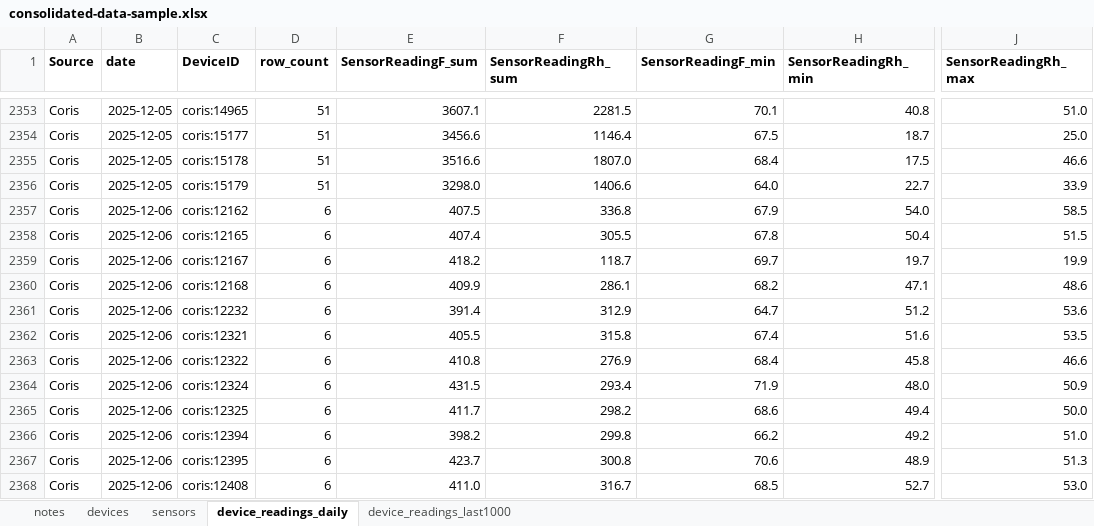
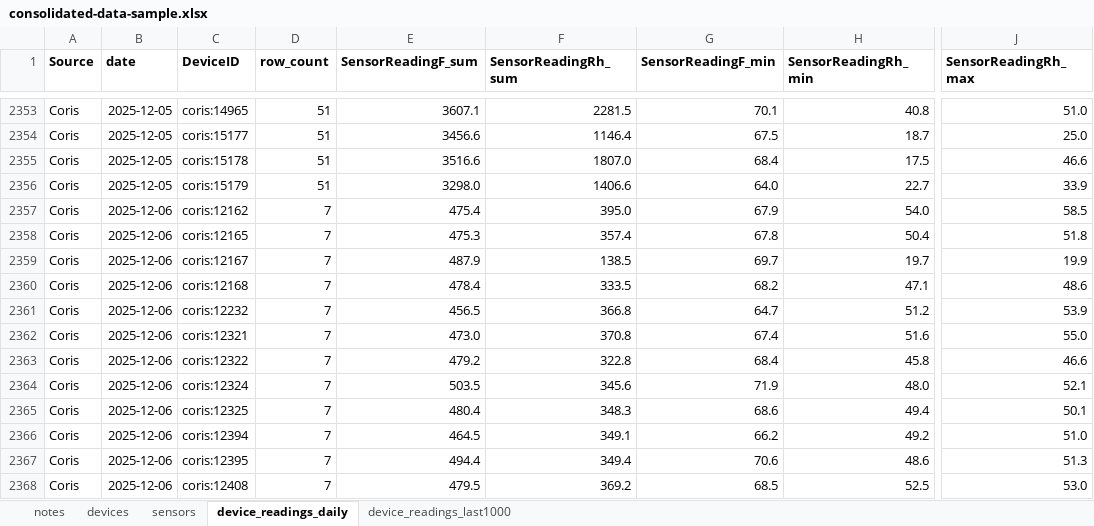
Before and after one commit to Environmental-Pipeline/environmental-sensor-poc, an Excel workbook: data-runner/consolidated-data-sample.xlsx, sheet device_readings_daily, drawn as a sheet; only a part is shown, gaps mark what is left out; values as stored, in another font and other column widths than the file's, no borders; the diff covers the shown part only; the diff names each change by its address in the sheet, - before the commit and + after, or states it on an @@ line.

```diff
--- a/data-runner/consolidated-data-sample.xlsx (sheet device_readings_daily)
+++ b/data-runner/consolidated-data-sample.xlsx (sheet device_readings_daily)
-D2357:D2368 (row_count): 6
+D2357:D2368 (row_count): 7
-E2357 (SensorReadingF_sum): 407.5
+E2357 (SensorReadingF_sum): 475.4
-F2357 (SensorReadingRh_sum): 336.8
+F2357 (SensorReadingRh_sum): 395.0
-E2358 (SensorReadingF_sum): 407.4
+E2358 (SensorReadingF_sum): 475.3
-F2358 (SensorReadingRh_sum): 305.5
+F2358 (SensorReadingRh_sum): 357.4
-J2358 (SensorReadingRh_max): 51.5
+J2358 (SensorReadingRh_max): 51.8
-E2359 (SensorReadingF_sum): 418.2
+E2359 (SensorReadingF_sum): 487.9
-F2359 (SensorReadingRh_sum): 118.7
+F2359 (SensorReadingRh_sum): 138.5
-E2360 (SensorReadingF_sum): 409.9
+E2360 (SensorReadingF_sum): 478.4
-F2360 (SensorReadingRh_sum): 286.1
+F2360 (SensorReadingRh_sum): 333.5
-E2361 (SensorReadingF_sum): 391.4
+E2361 (SensorReadingF_sum): 456.5
-F2361 (SensorReadingRh_sum): 312.9
+F2361 (SensorReadingRh_sum): 366.8
-J2361 (SensorReadingRh_max): 53.6
+J2361 (SensorReadingRh_max): 53.9
-E2362 (SensorReadingF_sum): 405.5
+E2362 (SensorReadingF_sum): 473.0
-F2362 (SensorReadingRh_sum): 315.8
+F2362 (SensorReadingRh_sum): 370.8
-J2362 (SensorReadingRh_max): 53.5
+J2362 (SensorReadingRh_max): 55.0
-E2363 (SensorReadingF_sum): 410.8
+E2363 (SensorReadingF_sum): 479.2
-F2363 (SensorReadingRh_sum): 276.9
+F2363 (SensorReadingRh_sum): 322.8
-E2364 (SensorReadingF_sum): 431.5
+E2364 (SensorReadingF_sum): 503.5
-F2364 (SensorReadingRh_sum): 293.4
+F2364 (SensorReadingRh_sum): 345.6
-J2364 (SensorReadingRh_max): 50.9
+J2364 (SensorReadingRh_max): 52.1
-E2365 (SensorReadingF_sum): 411.7
+E2365 (SensorReadingF_sum): 480.4
-F2365 (SensorReadingRh_sum): 298.2
+F2365 (SensorReadingRh_sum): 348.3
-J2365 (SensorReadingRh_max): 50.0
+J2365 (SensorReadingRh_max): 50.1
-E2366 (SensorReadingF_sum): 398.2
+E2366 (SensorReadingF_sum): 464.5
-F2366 (SensorReadingRh_sum): 299.8
+F2366 (SensorReadingRh_sum): 349.1
-E2367 (SensorReadingF_sum): 423.7
+E2367 (SensorReadingF_sum): 494.4
-F2367 (SensorReadingRh_sum): 300.8
+F2367 (SensorReadingRh_sum): 349.4
-H2367 (SensorReadingRh_min): 48.9
+H2367 (SensorReadingRh_min): 48.6
-E2368 (SensorReadingF_sum): 411.0
+E2368 (SensorReadingF_sum): 479.5
-F2368 (SensorReadingRh_sum): 316.7
+F2368 (SensorReadingRh_sum): 369.2
-H2368 (SensorReadingRh_min): 52.7
+H2368 (SensorReadingRh_min): 52.5
```
Also changed, not shown: 349 edited cells elsewhere in this sheet, sheet device_readings_last1000, 8 other files.
